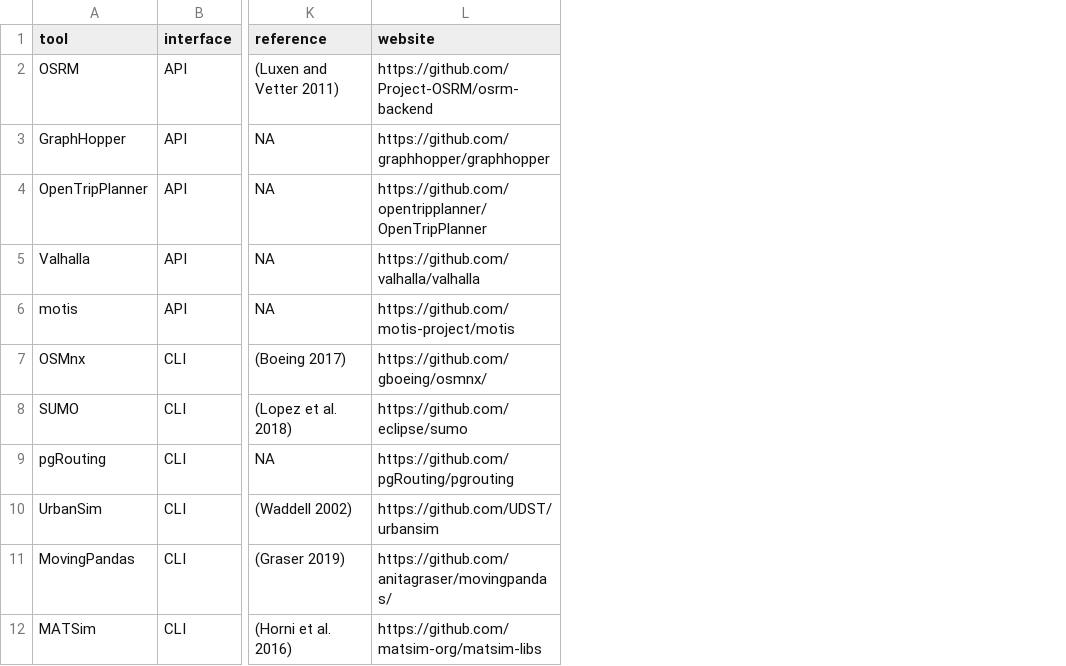
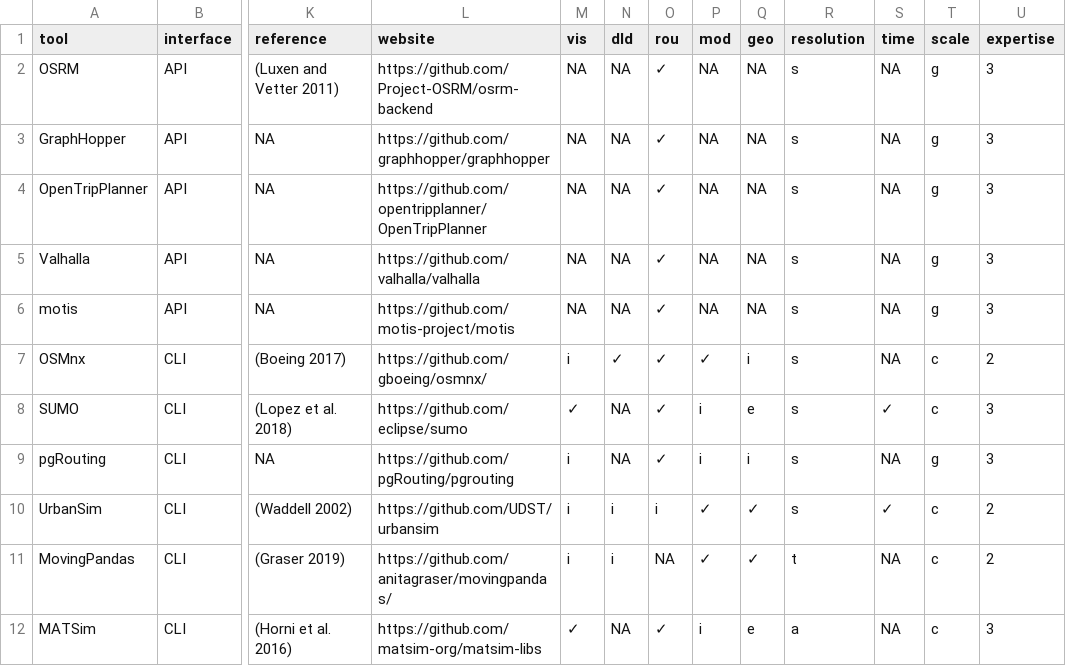
Before and after one commit to Robinlovelace/open-gat, a CSV file: open_tools.csv, drawn as a sheet; only a part is shown, gaps mark what is left out; the diff names each change by its address in the sheet, - before the commit and + after, or states it on an @@ line.

```diff
--- a/open_tools.csv
+++ b/open_tools.csv
+column M (vis), rows 2-12: NA | NA | NA | NA | NA | i | ✓ | i | i | i | ✓
+column N (dld), rows 2-12: NA | NA | NA | NA | NA | ✓ | NA | NA | i | i | NA
+column O (rou), rows 2-12: ✓ | ✓ | ✓ | ✓ | ✓ | ✓ | ✓ | ✓ | i | NA | ✓
+column P (mod), rows 2-12: NA | NA | NA | NA | NA | ✓ | i | i | ✓ | ✓ | i
+column Q (geo), rows 2-12: NA | NA | NA | NA | NA | i | e | i | ✓ | ✓ | e
+column R (resolution), rows 2-12: s | s | s | s | s | s | s | s | s | t | a
+column S (time), rows 2-12: NA | NA | NA | NA | NA | NA | ✓ | NA | ✓ | NA | NA
+column T (scale), rows 2-12: g | g | g | g | g | c | c | g | c | c | c
+column U (expertise), rows 2-12: 3 | 3 | 3 | 3 | 3 | 2 | 3 | 3 | 2 | 2 | 3
```
Also changed, not shown: 2 other files.
